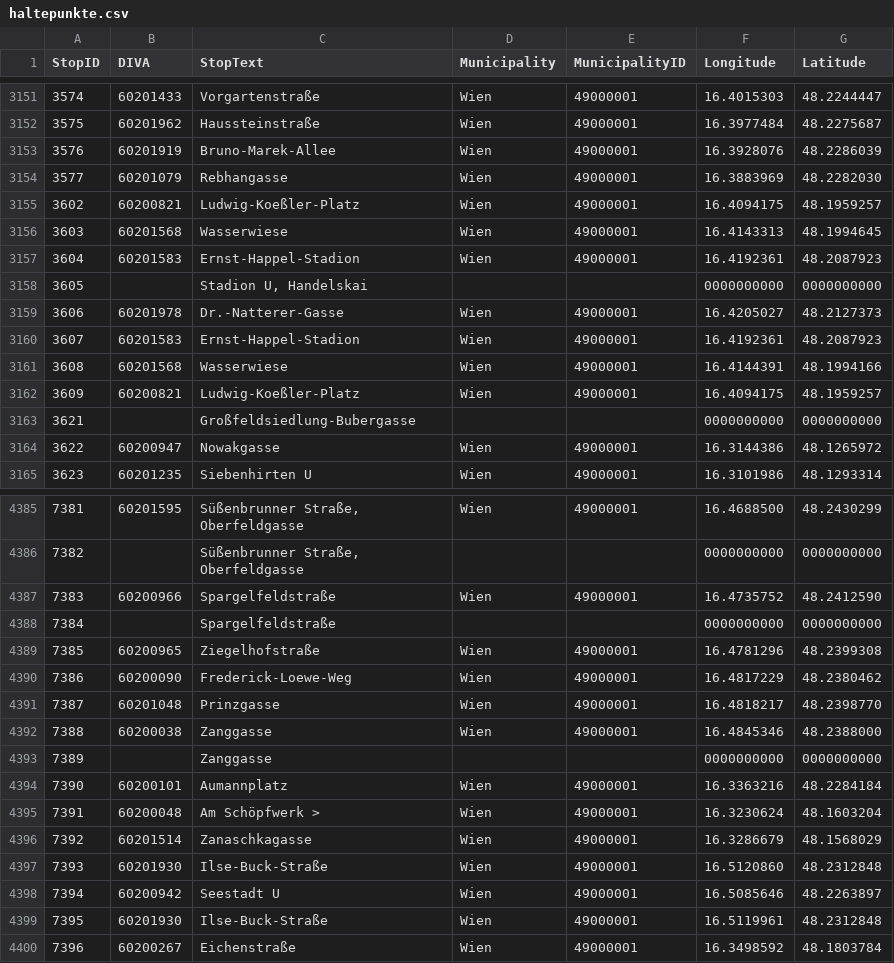
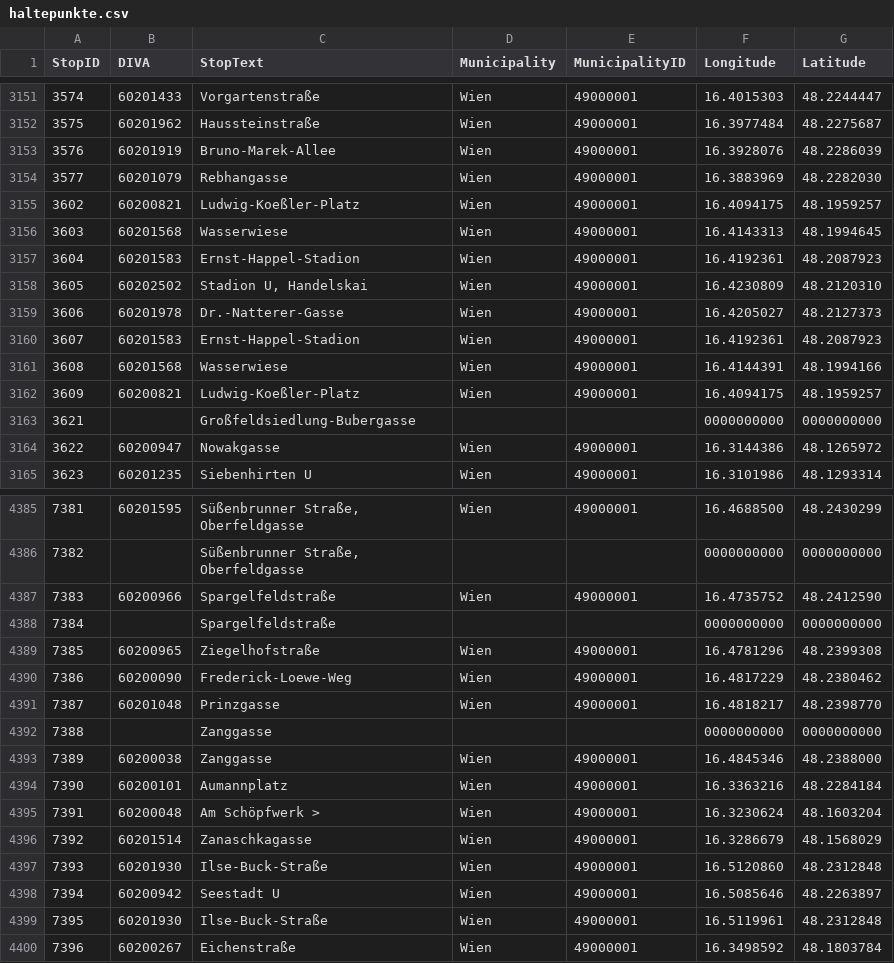
Before and after one commit to cpuhl51/wien-datenkarte, a CSV file: data/raw/haltepunkte.csv, drawn as a sheet; only a part is shown, gaps mark what is left out.

```diff
--- a/data/raw/haltepunkte.csv
+++ b/data/raw/haltepunkte.csv
@@ -3157,3 +3157,3 @@ StopID;DIVA;StopText;Municipality;MunicipalityID;Longitude;Latitude
 3604;60201583;Ernst-Happel-Stadion;Wien;49000001;16.4192361;48.2087923
-3605;;Stadion U, Handelskai;;;0000000000;0000000000
+3605;60202502;Stadion U, Handelskai;Wien;49000001;16.4230809;48.2120310
 3606;60201978;Dr.-Natterer-Gasse;Wien;49000001;16.4205027;48.2127373
@@ -4391,4 +4391,4 @@ StopID;DIVA;StopText;Municipality;MunicipalityID;Longitude;Latitude
 7387;60201048;Prinzgasse;Wien;49000001;16.4818217;48.2398770
-7388;60200038;Zanggasse;Wien;49000001;16.4845346;48.2388000
-7389;;Zanggasse;;;0000000000;0000000000
+7388;;Zanggasse;;;0000000000;0000000000
+7389;60200038;Zanggasse;Wien;49000001;16.4845346;48.2388000
 7390;60200101;Aumannplatz;Wien;49000001;16.3363216;48.2284184
```
Also changed, not shown: 17 other files.
